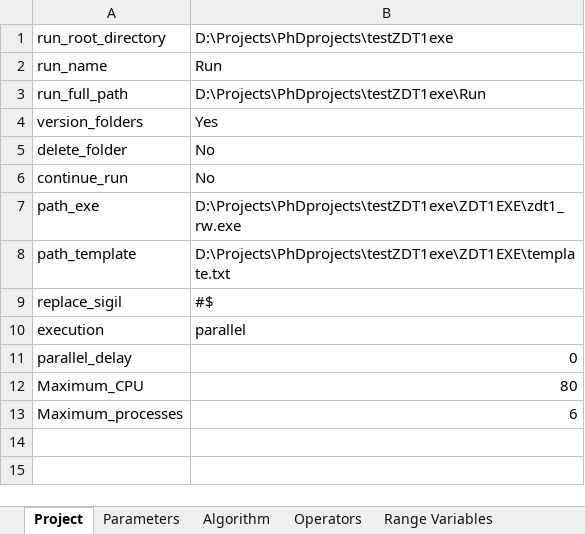
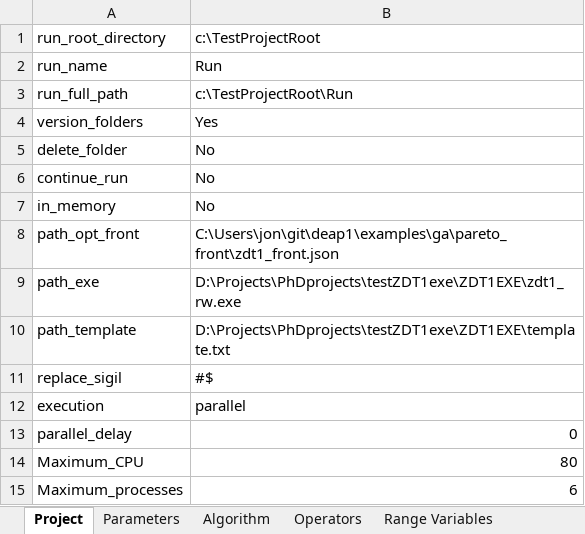
Before and after one commit to MarcusJones/deap, an Excel workbook: deap/mj_testing/definitionbooks/nsga1_zdt1_Xbinary_Mbinary_EXE.xlsx, sheet Project, drawn as a sheet; values as stored, in another font and other column widths than the file's, no borders; the diff names each change by its address in the sheet, - before the commit and + after, or states it on an @@ line.

```diff
--- a/deap/mj_testing/definitionbooks/nsga1_zdt1_Xbinary_Mbinary_EXE.xlsx (sheet Project)
+++ b/deap/mj_testing/definitionbooks/nsga1_zdt1_Xbinary_Mbinary_EXE.xlsx (sheet Project)
-B1: D:\Projects\PhDprojects\testZDT1exe
+B1: c:\TestProjectRoot
-B3: D:\Projects\PhDprojects\testZDT1exe\Run
+B3: c:\TestProjectRoot\Run
+row 7: in_memory | No
+row 8: path_opt_front | C:\Users\jon\git\deap1\examples\ga\pareto_front\zdt1_front.json
```
Also changed, not shown: sheet Parameters, 10 other files.
